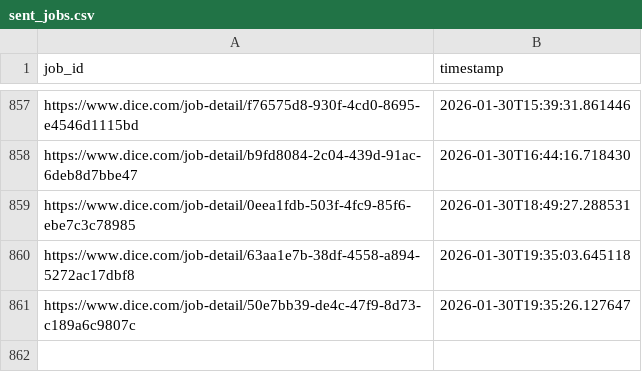
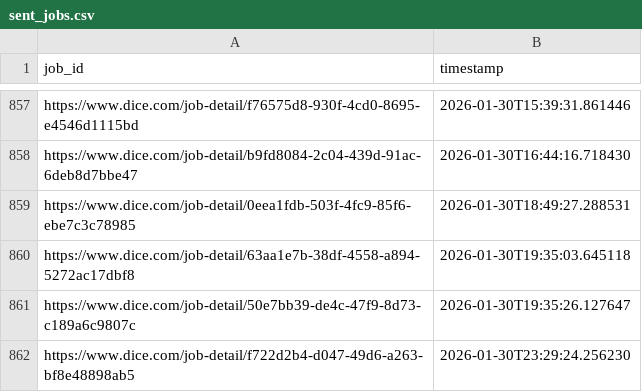
Before and after one commit to syedhussaini1995/dice-job-alerts, a CSV file: sent_jobs.csv, drawn as a sheet; only a part is shown, gaps mark what is left out; the diff names each change by its address in the sheet, - before the commit and + after, or states it on an @@ line.

```diff
--- a/sent_jobs.csv
+++ b/sent_jobs.csv
+row 862: https://www.dice.com/job-detail/f722d2b4-d047-49d6-a263-bf8e48898ab5 | 2026-01-30T23:29:24.256230
```
